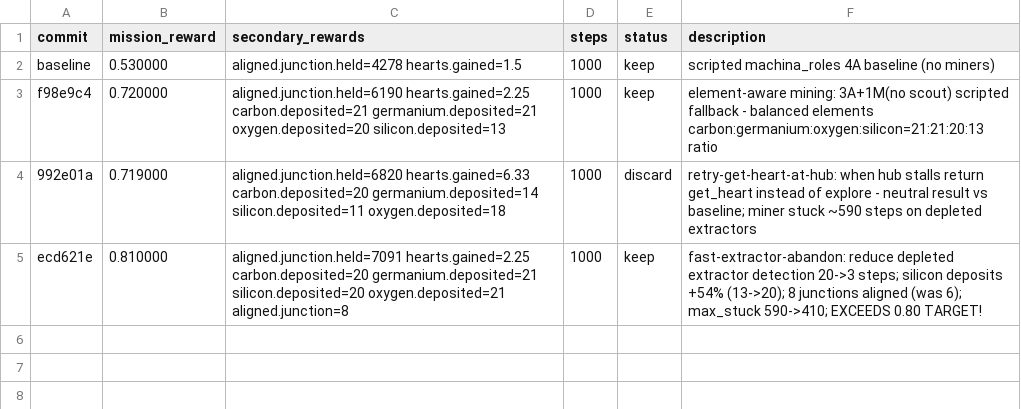
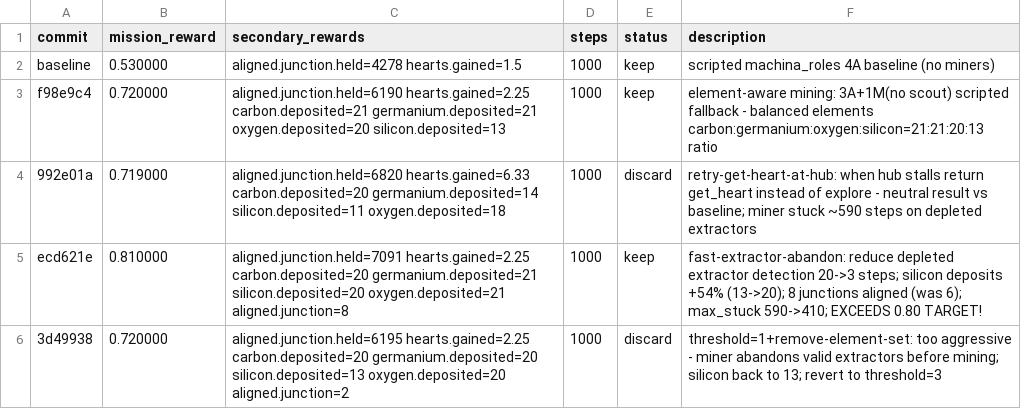
Before and after one commit to SolbiatiAlessandro/cogames, a TSV file: docs/results_autoresearch_issue24_balanced_mining_strategy.tsv, drawn as a sheet.

Commit message:
[EXPERIMENT=threshold1-remove-element][EXPERIMENT_RESULTS] revert threshold to 3 (threshold=1 was WORSE 0.72 vs 0.81)

```diff
--- a/docs/results_autoresearch_issue24_balanced_mining_strategy.tsv
+++ b/docs/results_autoresearch_issue24_balanced_mining_strategy.tsv
@@ -5 +5,2 @@ f98e9c4	0.720000	aligned.junction.held=6190 hearts.gained=2.25 carbon.deposited=
 ecd621e	0.810000	aligned.junction.held=7091 hearts.gained=2.25 carbon.deposited=20 germanium.deposited=21 silicon.deposited=20 oxygen.deposited=21 aligned.junction=8	1000	keep	fast-extractor-abandon: reduce depleted extractor detection 20->3 steps; silicon deposits +54% (13->20); 8 junctions aligned (was 6); max_stuck 590->410; EXCEEDS 0.80 TARGET!
+3d49938	0.720000	aligned.junction.held=6195 hearts.gained=2.25 carbon.deposited=20 germanium.deposited=20 silicon.deposited=13 oxygen.deposited=20 aligned.junction=2	1000	discard	threshold=1+remove-element-set: too aggressive - miner abandons valid extractors before mining; silicon back to 13; revert to threshold=3
```
Also changed, not shown: 2 other files.
